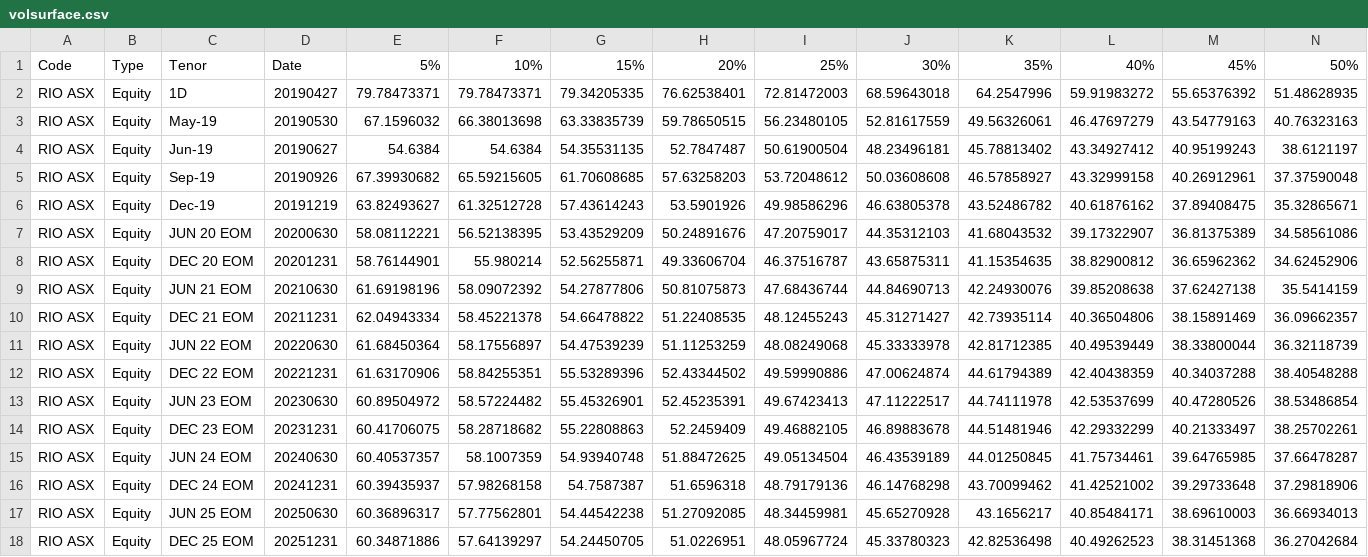
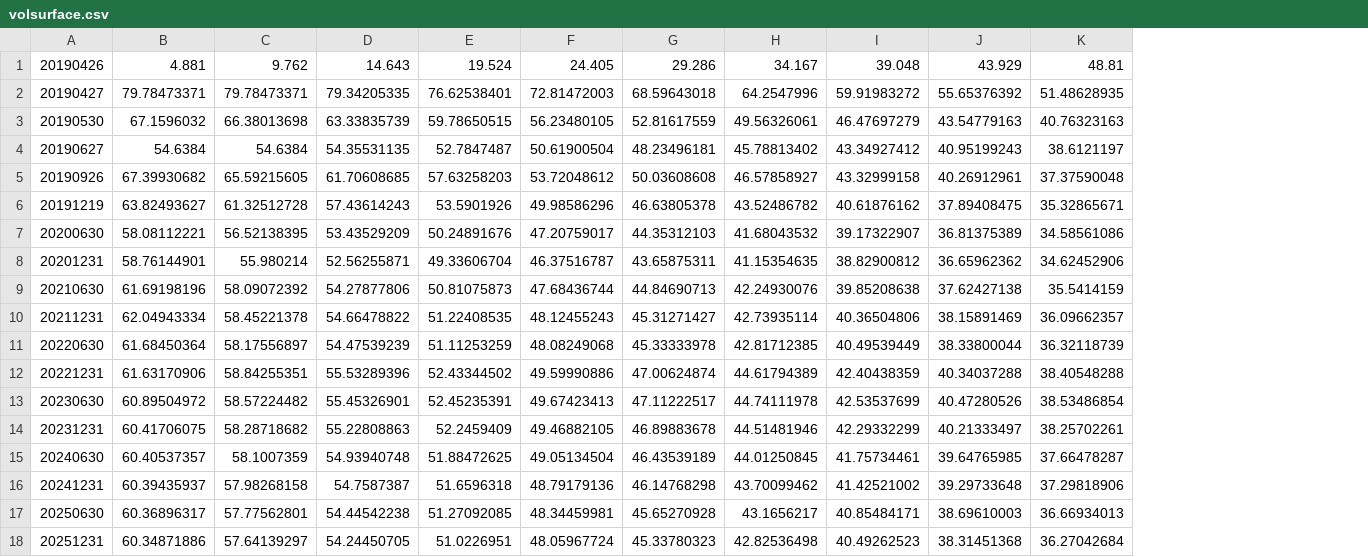
Before and after one commit to imanuelcostigan/fmbasics, a CSV file: inst/extdata/volsurface.csv, drawn as a sheet; only a part is shown; removed rows and columns are numbered as before the commit, all else as after; rows hold the shown columns only; the diff names each change by its address in the sheet, - before the commit and + after, or states it on an @@ line.

```diff
--- a/inst/extdata/volsurface.csv
+++ b/inst/extdata/volsurface.csv
-column A, rows 2-18: all RIO ASX
-column B, rows 2-18: all Equity
-column C, rows 2-18: 1D | May-19 | Jun-19 | Sep-19 | Dec-19 | JUN 20 EOM | DEC 20 EOM | JUN 21 EOM | DEC 21 EOM | JUN 22 EOM | DEC 22 EOM | JUN 23 EOM | DEC 23 EOM | JUN 24 EOM | DEC 24 EOM | JUN 25 EOM | DEC 25 EOM
-row 1: Code | Type | Tenor | Date | 5% | 10% | 15% | 20% | 25% | 30% | 35% | 40% | 45% | 50%
+row 1: 20190426 | 4.881 | 9.762 | 14.643 | 19.524 | 24.405 | 29.286 | 34.167 | 39.048 | 43.929 | 48.81
```
Also changed, not shown: 17 other files.
